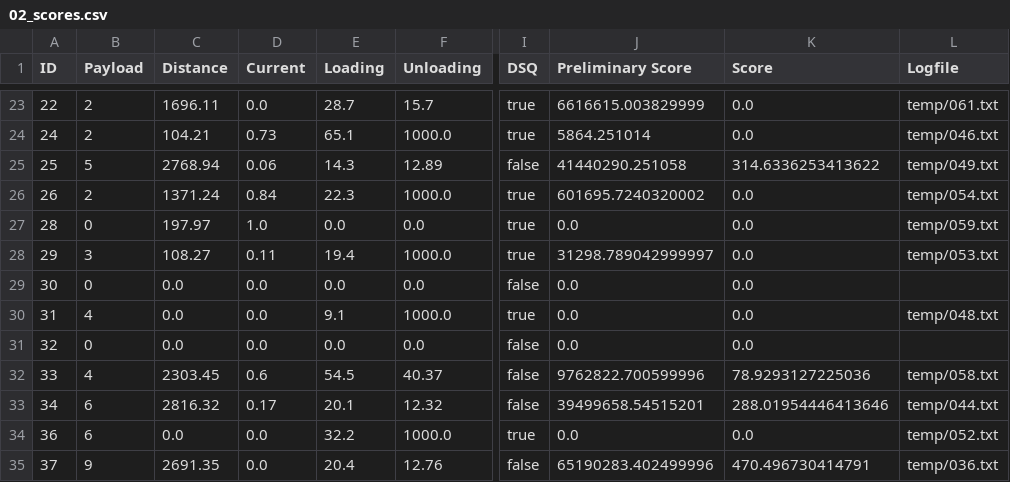
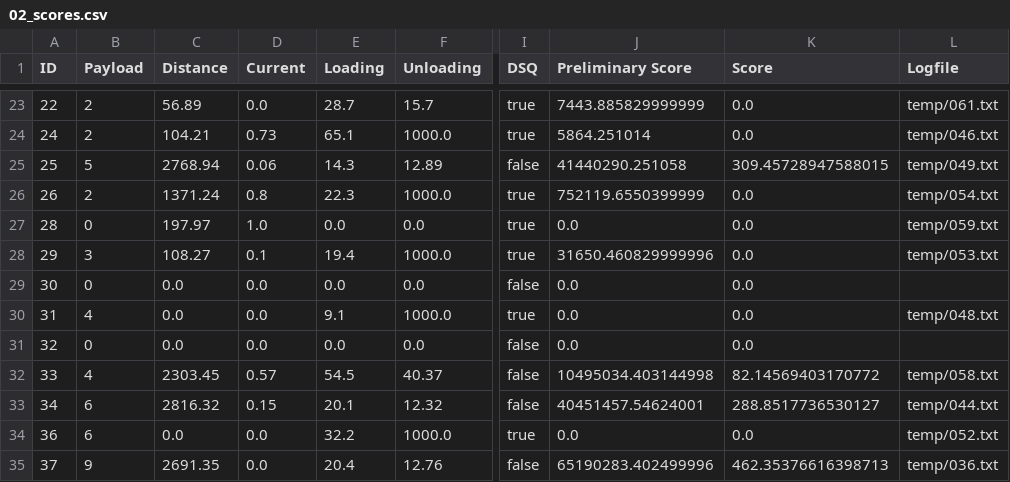
Before and after one commit to TheHenrik/acc-scoring-tool, a CSV file: data/rounds/02_scores.csv, drawn as a sheet; only a part is shown, gaps mark what is left out; the diff covers the shown part only; the diff names each change by its address in the sheet, - before the commit and + after, or states it on an @@ line.

```diff
--- a/data/rounds/02_scores.csv
+++ b/data/rounds/02_scores.csv
-C23 (Distance): 1696.11
+C23 (Distance): 56.89
-J23 (Preliminary Score): 6616615.003829999
+J23 (Preliminary Score): 7443.885829999999
-K25 (Score): 314.6336253413622
+K25 (Score): 309.45728947588015
-D26 (Current): 0.84
+D26 (Current): 0.8
-J26 (Preliminary Score): 601695.7240320002
+J26 (Preliminary Score): 752119.6550399999
-D28 (Current): 0.11
+D28 (Current): 0.1
-J28 (Preliminary Score): 31298.789042999997
+J28 (Preliminary Score): 31650.460829999996
-D32 (Current): 0.6
+D32 (Current): 0.57
-J32 (Preliminary Score): 9762822.700599996
+J32 (Preliminary Score): 10495034.403144998
-K32 (Score): 78.9293127225036
+K32 (Score): 82.14569403170772
-D33 (Current): 0.17
+D33 (Current): 0.15
-J33 (Preliminary Score): 39499658.54515201
+J33 (Preliminary Score): 40451457.54624001
-K33 (Score): 288.01954446413646
+K33 (Score): 288.8517736530127
-K35 (Score): 470.496730414791
+K35 (Score): 462.35376616398713
```
Also changed, not shown: 31 edited cells elsewhere in this file, data/rounds/01_scores.csv, data/scores.csv, 1 other file.
